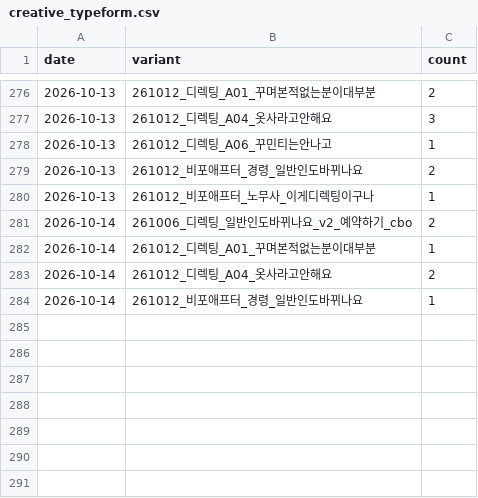
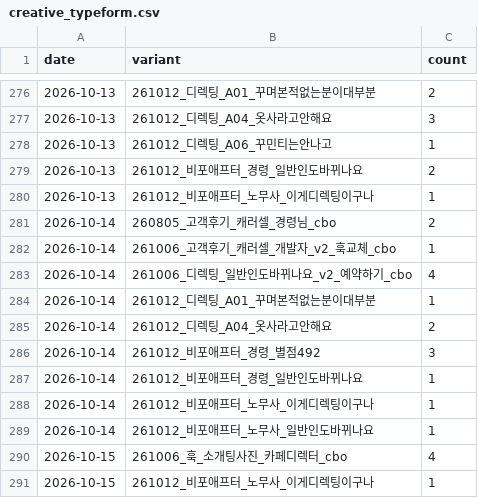
Before and after one commit to fgih304-netizen/fgih304-netizen.github.io, a CSV file: creative_typeform.csv, drawn as a sheet; only a part is shown, gaps mark what is left out.

```diff
--- a/creative_typeform.csv
+++ b/creative_typeform.csv
@@ -280,5 +280,12 @@ date,variant,count
 2026-10-13,261012_비포애프터_노무사_이게디렉팅이구나,1
-2026-10-14,261006_디렉팅_일반인도바뀌나요_v2_예약하기_cbo,2
+2026-10-14,260805_고객후기_캐러셀_경령님_cbo,2
+2026-10-14,261006_고객후기_캐러셀_개발자_v2_훅교체_cbo,1
+2026-10-14,261006_디렉팅_일반인도바뀌나요_v2_예약하기_cbo,4
 2026-10-14,261012_디렉팅_A01_꾸며본적없는분이대부분,1
 2026-10-14,261012_디렉팅_A04_옷사라고안해요,2
+2026-10-14,261012_비포애프터_경령_별점492,3
 2026-10-14,261012_비포애프터_경령_일반인도바뀌나요,1
+2026-10-14,261012_비포애프터_노무사_이게디렉팅이구나,1
+2026-10-14,261012_비포애프터_노무사_일반인도바뀌나요,1
+2026-10-15,261006_훅_소개팅사진_카페디렉터_cbo,4
+2026-10-15,261012_비포애프터_노무사_이게디렉팅이구나,1
```
Also changed, not shown: ab_payments.csv, booking_completed.csv, 8 other files.
